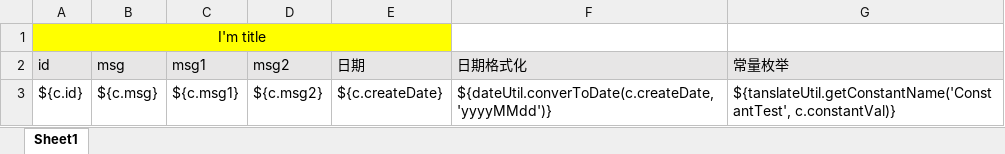
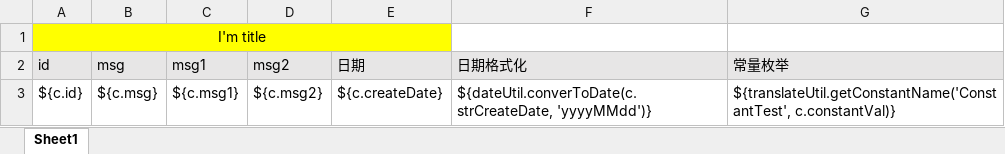
Before and after one commit to cmgun/poi-demo, an Excel workbook: src/main/resources/template.xlsx, sheet Sheet1, drawn as a sheet; values as stored, in another font and other column widths than the file's, no borders; the diff names each change by its address in the sheet, - before the commit and + after, or states it on an @@ line.

```diff
--- a/src/main/resources/template.xlsx (sheet Sheet1)
+++ b/src/main/resources/template.xlsx (sheet Sheet1)
-F3 (日期格式化): ${dateUtil.converToDate(c.createDate, 'yyyyMMdd')}
+F3 (日期格式化): ${dateUtil.converToDate(c.strCreateDate, 'yyyyMMdd')}
-G3 (常量枚举): ${tanslateUtil.getConstantName('ConstantTest', c.constantVal)}
+G3 (常量枚举): ${translateUtil.getConstantName('ConstantTest', c.constantVal)}
```
Also changed, not shown: 9 other files.
